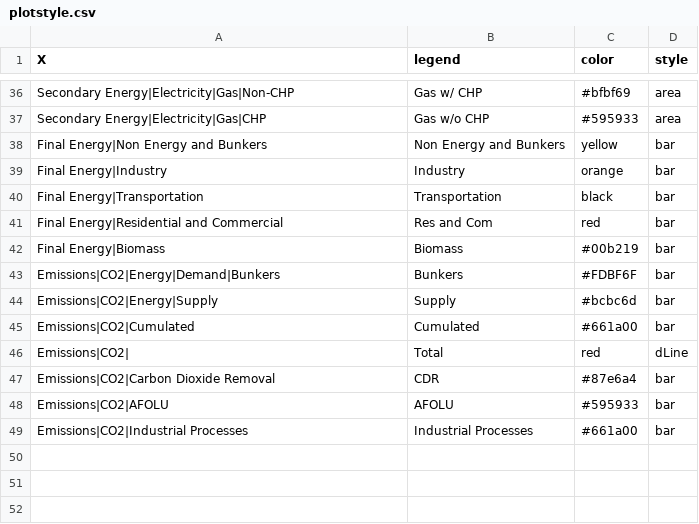
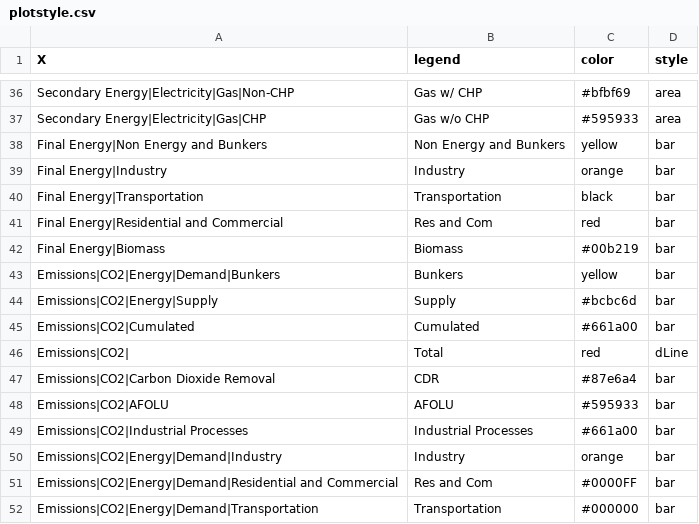
Before and after one commit to e3modelling/postprom, a CSV file: inst/extdata/plotstyle.csv, drawn as a sheet; only a part is shown, gaps mark what is left out.

Commit message:
fix colors emissions

```diff
--- a/inst/extdata/plotstyle.csv
+++ b/inst/extdata/plotstyle.csv
@@ -42,3 +42,3 @@ Final Energy|Residential and Commercial,Res and Com,red,bar
 Final Energy|Biomass,Biomass,#00b219,bar
-Emissions|CO2|Energy|Demand|Bunkers,Bunkers,#FDBF6F,bar
+Emissions|CO2|Energy|Demand|Bunkers,Bunkers,yellow,bar
 Emissions|CO2|Energy|Supply,Supply,#bcbc6d,bar
@@ -49 +49,4 @@ Emissions|CO2|AFOLU,AFOLU,#595933,bar
 Emissions|CO2|Industrial Processes,Industrial Processes,#661a00,bar
+Emissions|CO2|Energy|Demand|Industry,Industry,orange,bar
+Emissions|CO2|Energy|Demand|Residential and Commercial,Res and Com,#0000FF,bar
+Emissions|CO2|Energy|Demand|Transportation,Transportation,#000000,bar
```
Also changed, not shown: 1 other file.
